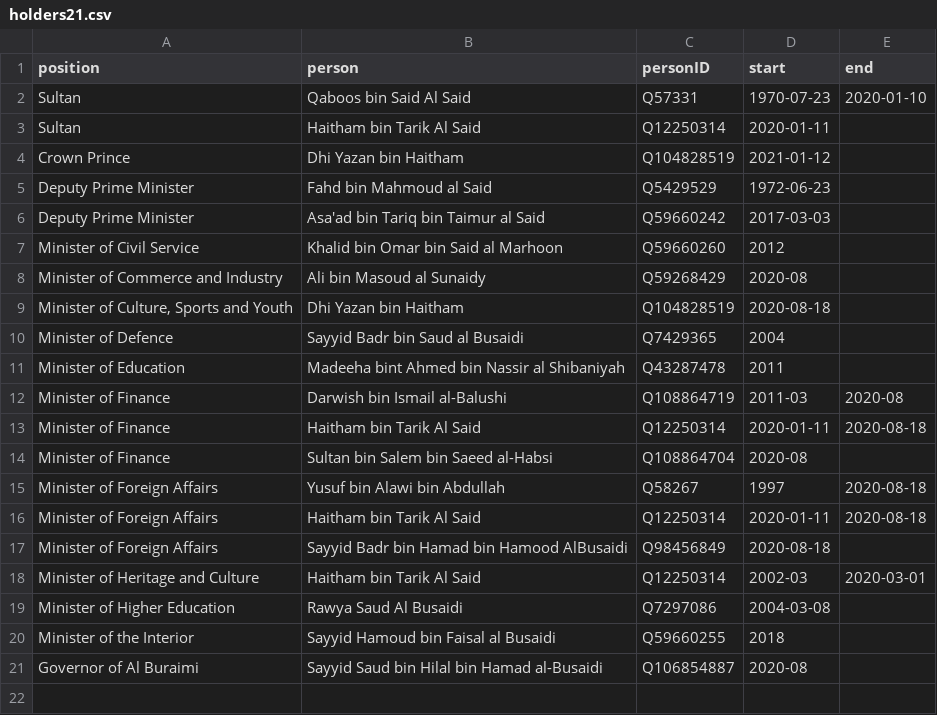
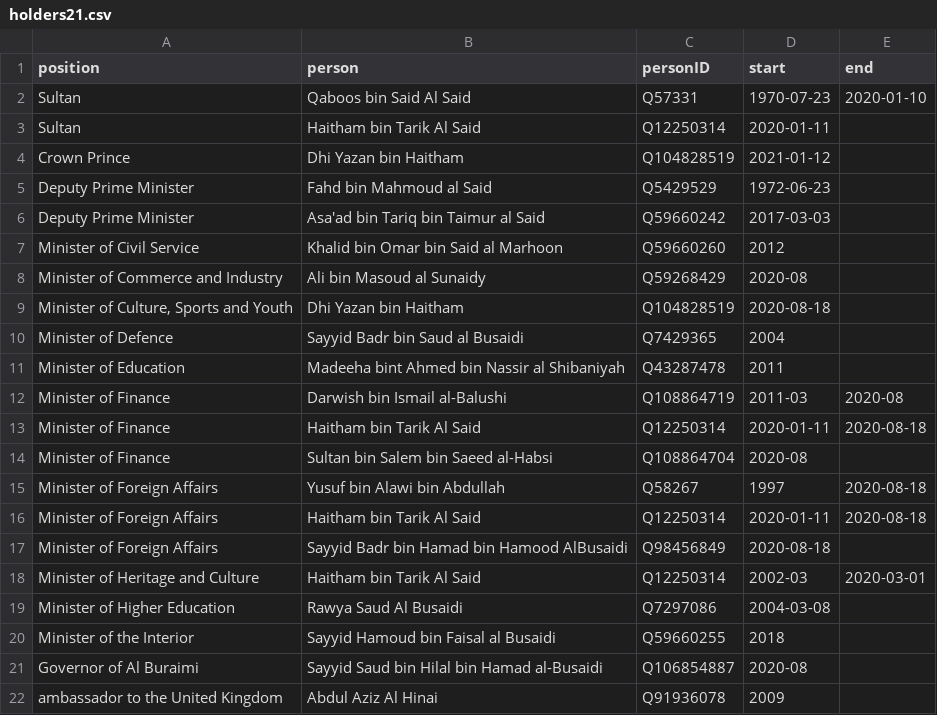
Before and after one commit to every-politician-scrapers/oman, a CSV file: html/holders21.csv, drawn as a sheet; the diff names each change by its address in the sheet, - before the commit and + after, or states it on an @@ line.

```diff
--- a/html/holders21.csv
+++ b/html/holders21.csv
+row 22: ambassador to the United Kingdom | Abdul Aziz Al Hinai | Q91936078 | 2009
```
Also changed, not shown: html/bio.csv, 1 other file.
